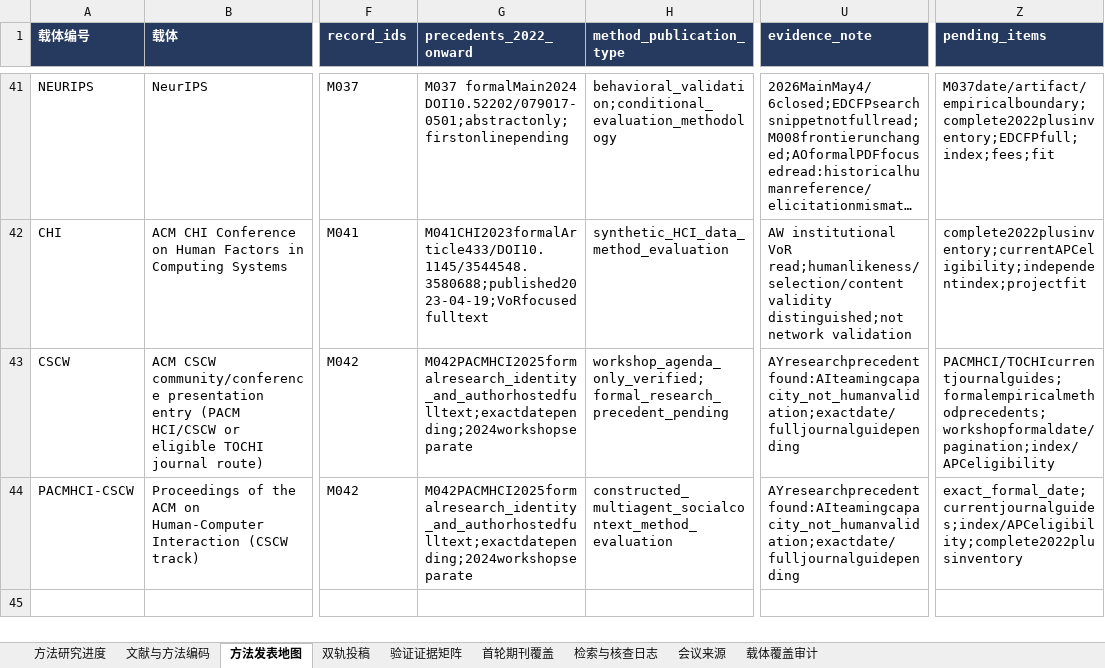
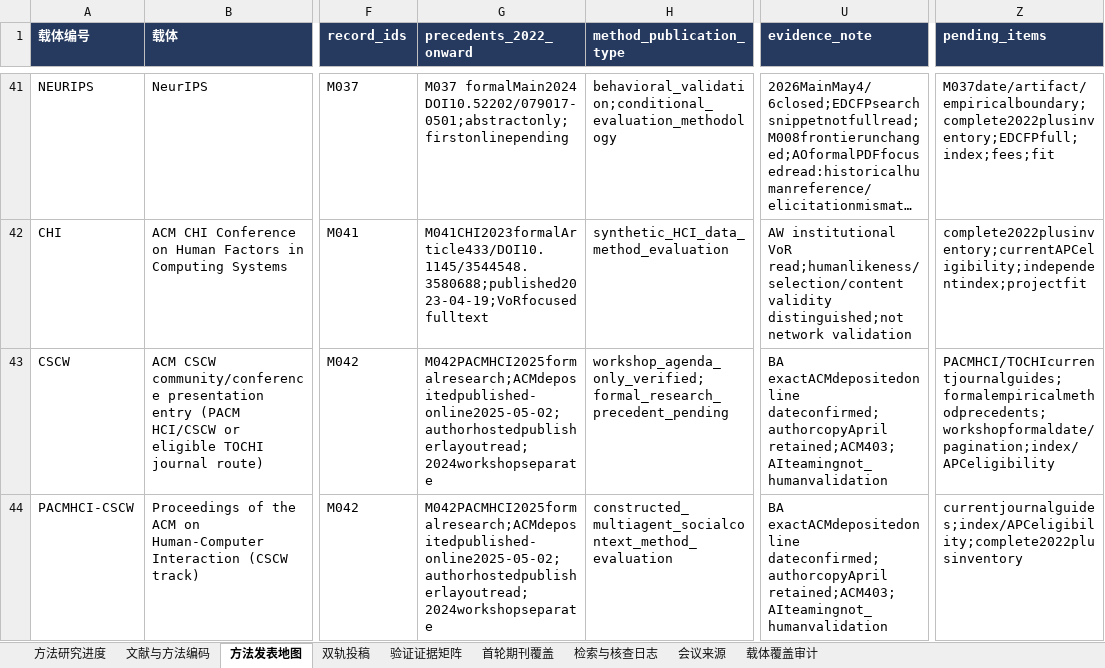
Before and after one commit to BNU-CCR/Agent-EX, an Excel workbook: literature-review/exports/literature_and_journals_methods.xlsx, sheet 方法发表地图, drawn as a sheet; only a part is shown, gaps mark what is left out; long unchanged cells end in …; values as stored, in another font and other column widths than the file's, no borders; the diff names each change by its address in the sheet, - before the commit and + after, or states it on an @@ line.

Commit message:
Resolve MetaAgents formal date using ACM deposited publication metadata

```diff
--- a/literature-review/exports/literature_and_journals_methods.xlsx (sheet 方法发表地图)
+++ b/literature-review/exports/literature_and_journals_methods.xlsx (sheet 方法发表地图)
-G43:G44 (precedents_2022_onward): M042PACMHCI2025formalresearch_identity_and_authorhostedfulltext;exactdatepending;2024workshopseparate
+G43:G44 (precedents_2022_onward): M042PACMHCI2025formalresearch;ACMdepositedpublished-online2025-05-02;authorhostedpublisherlayoutread;2024workshopseparate
-U43:U44 (evidence_note): AYresearchprecedentfound:AIteamingcapacity_not_humanvalidation;exactdate/fulljournalguidepending
+U43:U44 (evidence_note): BA exactACMdepositedonline dateconfirmed;authorcopyApril retained;ACM403;AIteamingnot_humanvalidation
-Z44 (pending_items): exact_formal_date;currentjournalguides;index/APCeligibility;complete2022plusinventory
+Z44 (pending_items): currentjournalguides;index/APCeligibility;complete2022plusinventory
```
Also changed, not shown: sheet 检索与核查日志, sheet 文献与方法编码, sheet 载体覆盖审计, sheet 方法研究进度, 19 other files.
